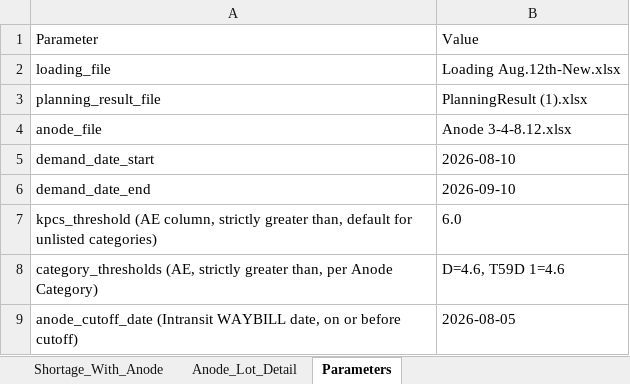
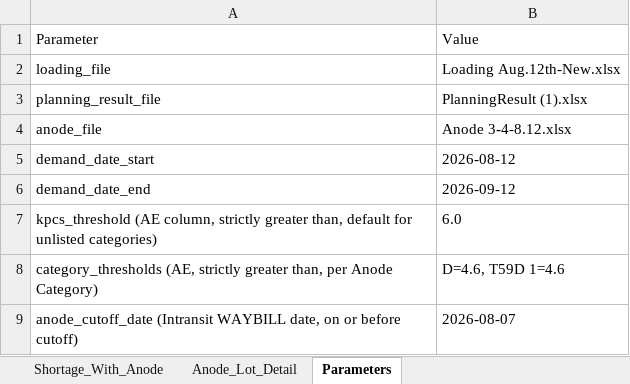
Before and after one commit to Esme-1234/Claude, an Excel workbook: shortage_with_anode_report.xlsx, sheet Parameters, drawn as a sheet; values as stored, in another font and other column widths than the file's, no borders; the diff names each change by its address in the sheet, - before the commit and + after, or states it on an @@ line.

```diff
--- a/shortage_with_anode_report.xlsx (sheet Parameters)
+++ b/shortage_with_anode_report.xlsx (sheet Parameters)
-B5: 2026-08-10
+B5: 2026-08-12
-B6: 2026-09-10
+B6: 2026-09-12
-B9: 2026-08-05
+B9: 2026-08-07
```
Also changed, not shown: sheet Anode_Lot_Detail, sheet Shortage_With_Anode.
